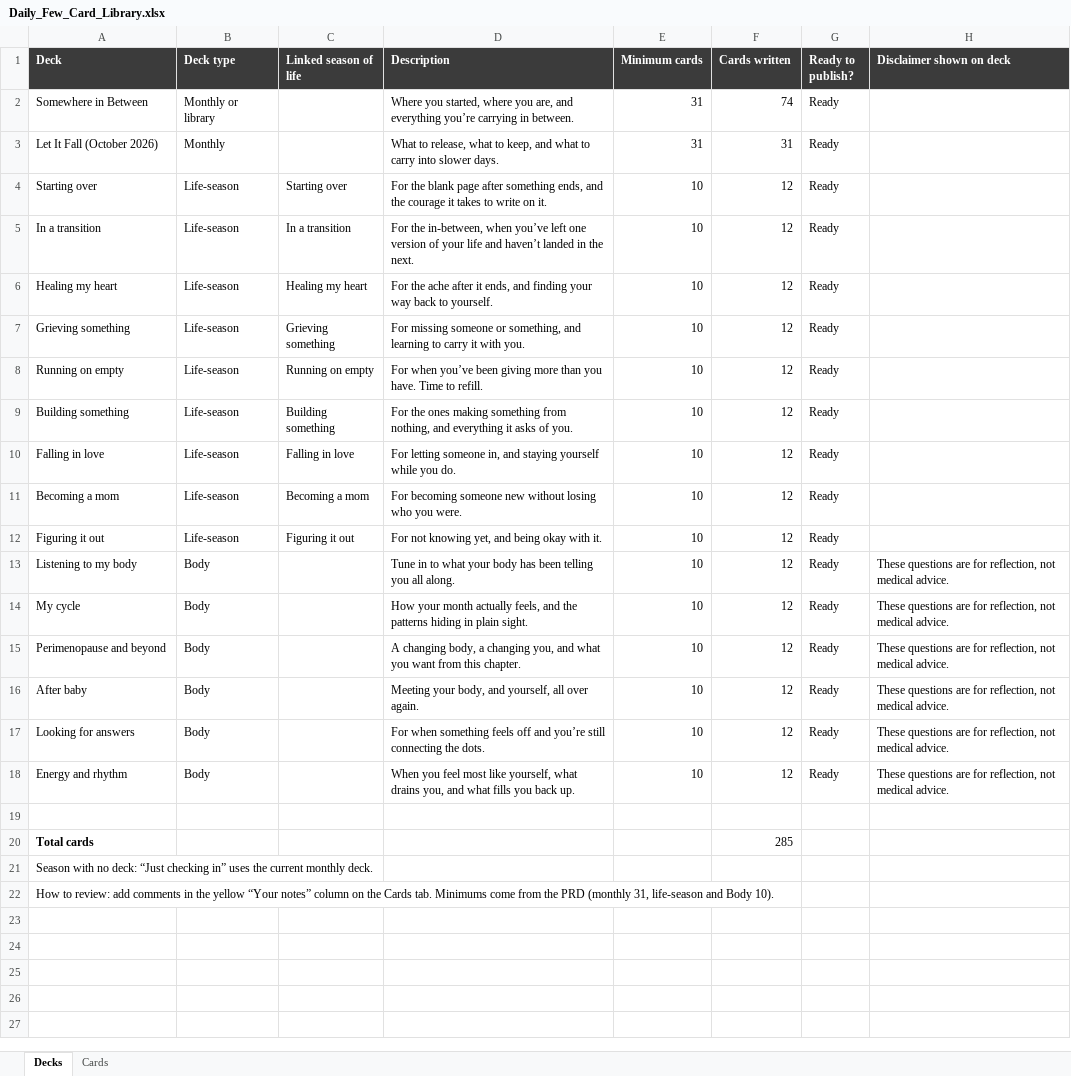
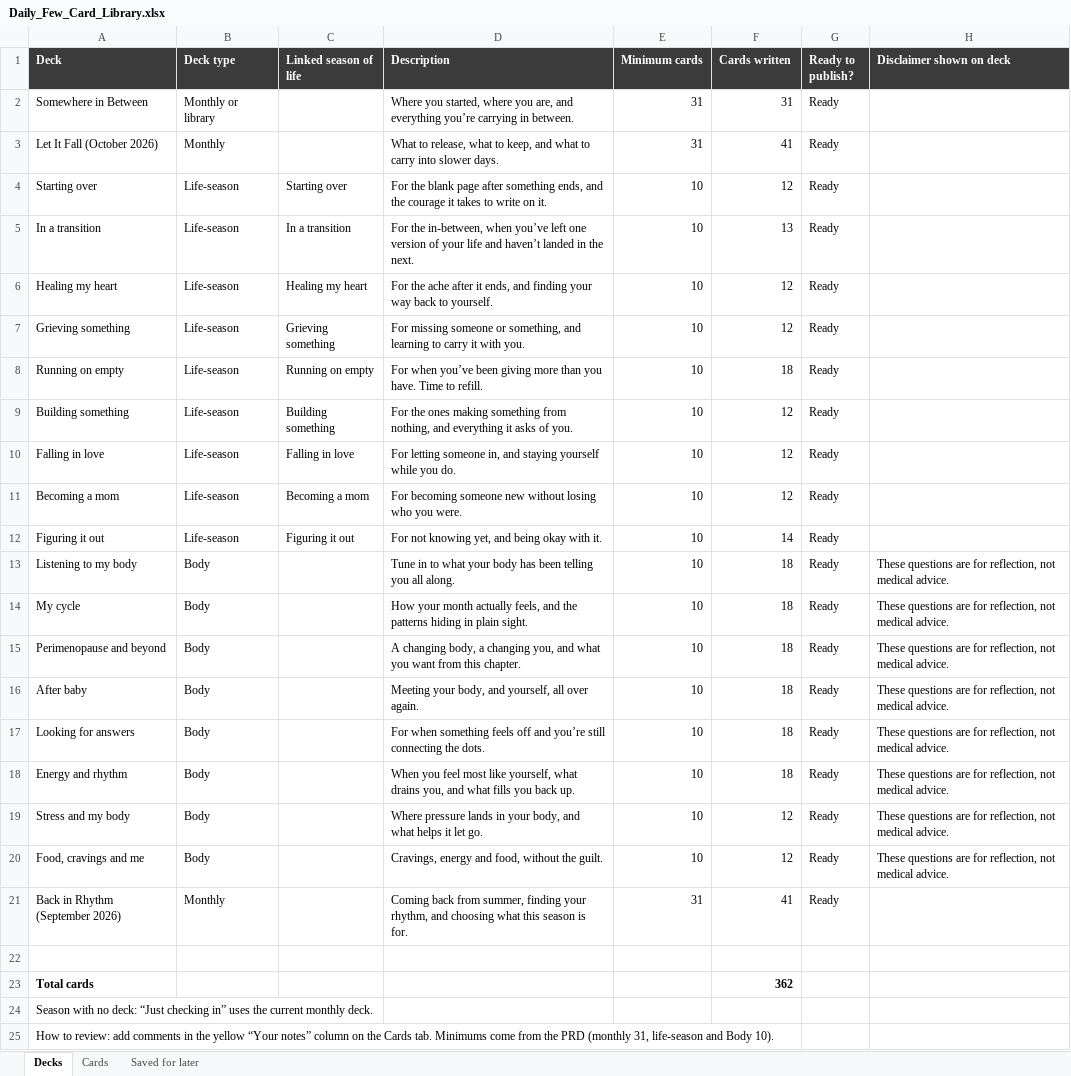
Before and after one commit to rmckeerossi/daily-few-appstore, an Excel workbook: design/Daily_Few_Card_Library.xlsx, sheet Decks, drawn as a sheet; values as stored, in another font and other column widths than the file's, no borders; addresses are those after the commit; the diff names each change by its address in the sheet, - before the commit and + after, or states it on an @@ line.

```diff
--- a/design/Daily_Few_Card_Library.xlsx (sheet Decks)
+++ b/design/Daily_Few_Card_Library.xlsx (sheet Decks)
+sheet tab: Saved for later
-F2 (Cards written): 74
+F2 (Cards written): 31
-F3 (Cards written): 31
+F3 (Cards written): 41
-F5 (Cards written): 12
+F5 (Cards written): 13
-F8 (Cards written): 12
+F8 (Cards written): 18
-F12 (Cards written): 12
+F12 (Cards written): 14
-F13:F18 (Cards written): 12
+F13:F18 (Cards written): 18
+row 19: Stress and my body | Body |  | Where pressure lands in your body, and what helps it let go. | 10 | 12 | Ready | These questions are for reflection, not medical advice.
+row 20: Food, cravings and me | Body |  | Cravings, energy and food, without the guilt. | 10 | 12 | Ready | These questions are for reflection, not medical advice.
+row 21: Back in Rhythm (September 2026) | Monthly |  | Coming back from summer, finding your rhythm, and choosing what this season is for. | 31 | 41 | Ready
-F23 (Cards written): 285
+F23 (Cards written): 362
-F23 bold: off
+F23 bold: on
```
Also changed, not shown: sheet Cards, 52 other files.
